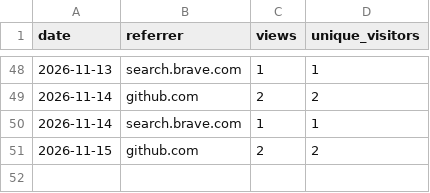
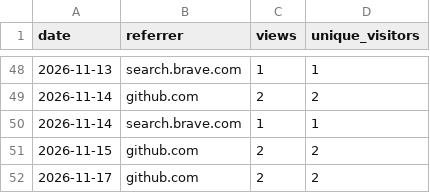
Before and after one commit to GoutamkumarKoppolu/DigiLog, a CSV file: referrers.csv, drawn as a sheet; only a part is shown, gaps mark what is left out; the diff names each change by its address in the sheet, - before the commit and + after, or states it on an @@ line.

```diff
--- a/referrers.csv
+++ b/referrers.csv
+row 52: 2026-11-17 | github.com | 2 | 2
```
Also changed, not shown: downloads.csv, pages.csv, 1 other file.
